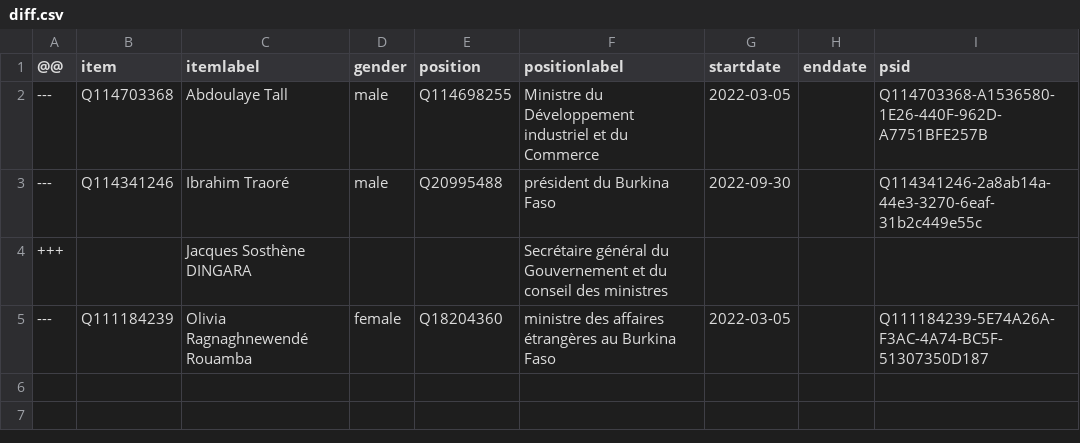
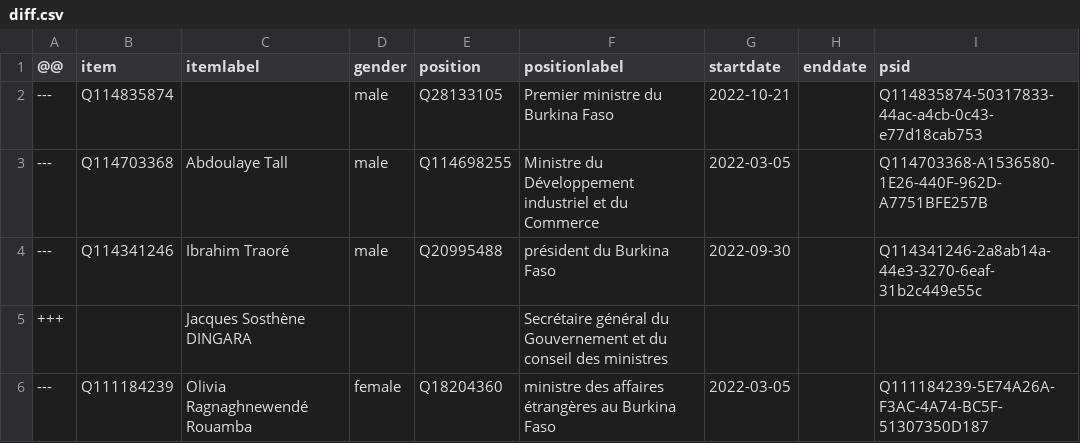
Before and after one commit to every-politician-scrapers/burkina-faso, a CSV file: sources/cabinet/official/diff.csv, drawn as a sheet.

Commit message:
Compare external sources to Wikidata

```diff
--- a/sources/cabinet/official/diff.csv
+++ b/sources/cabinet/official/diff.csv
@@ -1,2 +1,3 @@
 @@,item,itemlabel,gender,position,positionlabel,startdate,enddate,psid
+---,Q114835874,,male,Q28133105,Premier ministre du Burkina Faso,2022-10-21,,Q114835874-50317833-44ac-a4cb-0c43-e77d18cab753
 ---,Q114703368,Abdoulaye Tall,male,Q114698255,Ministre du Développement industriel et du Commerce,2022-03-05,,Q114703368-A1536580-1E26-440F-962D-A7751BFE257B
```
Also changed, not shown: sources/cabinet/2022-06-idg/wikidata.csv, sources/cabinet/official/wikidata.csv, 3 other files.
